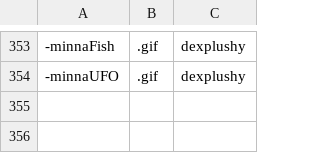
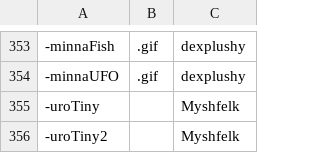
Before and after one commit to goobert/yno-commumoji-data, a CSV file: config.csv, drawn as a sheet; only a part is shown, gaps mark what is left out.

Commit message:
add tiny uros by Myshfelk

```diff
--- a/config.csv
+++ b/config.csv
@@ -354 +354,3 @@
 -minnaUFO,.gif,dexplushy
+-uroTiny,,Myshfelk
+-uroTiny2,,Myshfelk
```
Also changed, not shown: 2 other files.
